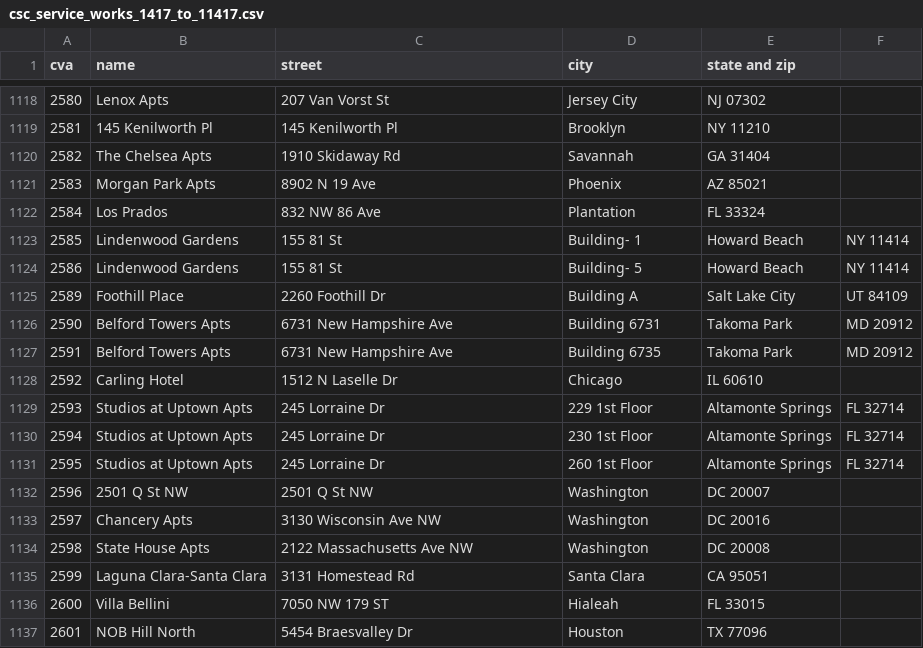
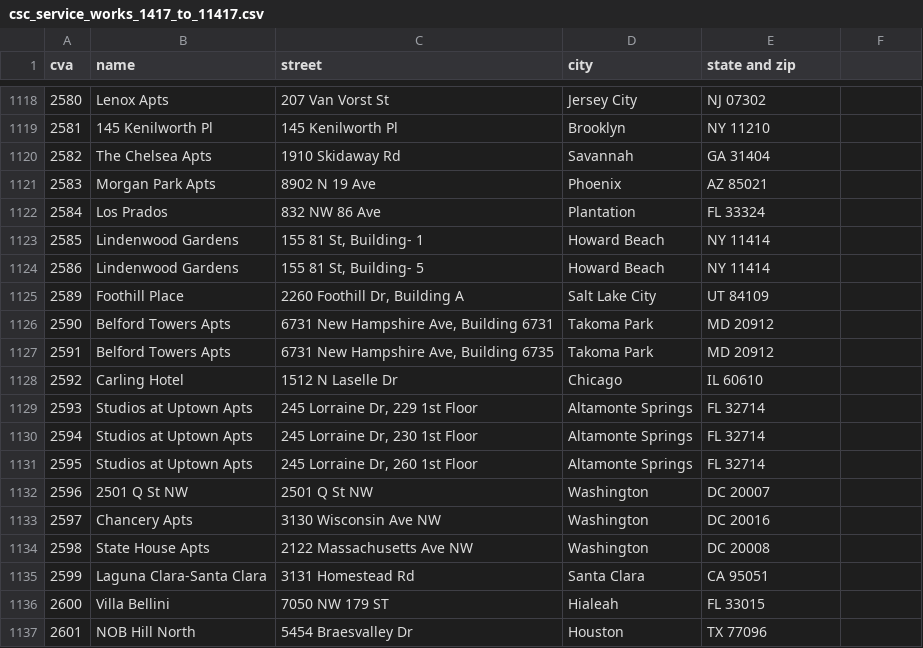
Before and after one commit to emma-k-alexandra/Laundry-IDs, a CSV file: output/csc_service_works_1417_to_11417.csv, drawn as a sheet; only a part is shown, gaps mark what is left out.

Commit message:
Update csc_service_works_1417_to_11417.csv

```diff
--- a/output/csc_service_works_1417_to_11417.csv
+++ b/output/csc_service_works_1417_to_11417.csv
@@ -1122,11 +1122,11 @@ cva,name,street,city,state and zip
 2584,Los Prados,832 NW 86 Ave,Plantation, FL 33324
-2585,Lindenwood Gardens,155 81 St, Building- 1,Howard Beach, NY 11414
-2586,Lindenwood Gardens,155 81 St, Building- 5,Howard Beach, NY 11414
-2589,Foothill Place,2260 Foothill Dr, Building A,Salt Lake City, UT 84109
-2590,Belford Towers Apts,6731 New Hampshire Ave, Building 6731,Takoma Park, MD 20912
-2591,Belford Towers Apts,6731 New Hampshire Ave, Building 6735,Takoma Park, MD 20912
+2585,Lindenwood Gardens,"155 81 St, Building- 1",Howard Beach, NY 11414
+2586,Lindenwood Gardens,"155 81 St, Building- 5",Howard Beach, NY 11414
+2589,Foothill Place,"2260 Foothill Dr, Building A",Salt Lake City, UT 84109
+2590,Belford Towers Apts,"6731 New Hampshire Ave, Building 6731",Takoma Park, MD 20912
+2591,Belford Towers Apts,"6731 New Hampshire Ave, Building 6735",Takoma Park, MD 20912
 2592,Carling Hotel,1512 N Laselle Dr,Chicago, IL 60610
-2593,Studios at Uptown Apts,245 Lorraine Dr, 229 1st Floor,Altamonte Springs, FL 32714
-2594,Studios at Uptown Apts,245 Lorraine Dr, 230 1st Floor,Altamonte Springs, FL 32714
-2595,Studios at Uptown Apts,245 Lorraine Dr, 260 1st Floor,Altamonte Springs, FL 32714
+2593,Studios at Uptown Apts,"245 Lorraine Dr, 229 1st Floor",Altamonte Springs, FL 32714
+2594,Studios at Uptown Apts,"245 Lorraine Dr, 230 1st Floor",Altamonte Springs, FL 32714
+2595,Studios at Uptown Apts,"245 Lorraine Dr, 260 1st Floor",Altamonte Springs, FL 32714
 2596,2501 Q St NW,2501 Q St NW,Washington, DC 20007
```
